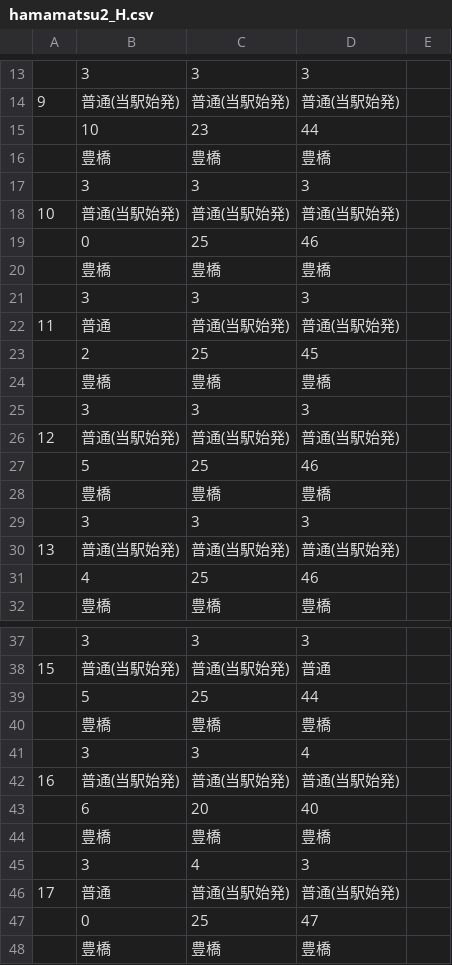
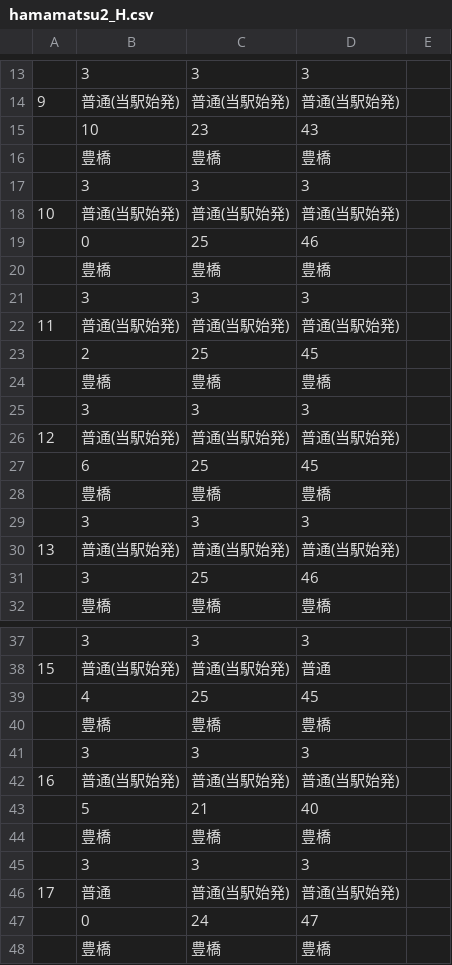
Before and after one commit to penpengrass/departure, a CSV file: csv/JRC/hamamatsu2_H.csv, drawn as a sheet; only a part is shown, gaps mark what is left out; removed rows and columns are numbered as before the commit, all else as after; the diff covers the shown part only; the diff names each change by its address in the sheet, - before the commit and + after, or states it on an @@ line.

```diff
--- a/csv/JRC/hamamatsu2_H.csv
+++ b/csv/JRC/hamamatsu2_H.csv
-D15: 44
+D15: 43
-B22: 普通
+B22: 普通(当駅始発)
-row 27:  | 5 | 25 | 46
+row 27:  | 6 | 25 | 45
-B31: 4
+B31: 3
-row 39:  | 5 | 25 | 44
+row 39:  | 4 | 25 | 45
-D41: 4
+D41: 3
-row 43:  | 6 | 20 | 40
+row 43:  | 5 | 21 | 40
-C45: 4
+C45: 3
-C47: 25
+C47: 24
```
Also changed, not shown: 15 edited cells elsewhere in this file, csv/JRC/hamamatsu1.csv, csv/JRC/hamamatsu1_H.csv, 17 other files.
